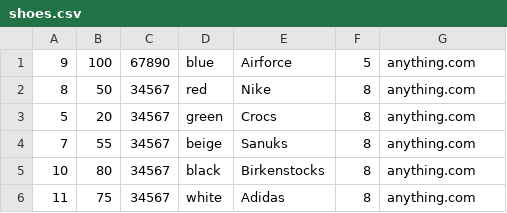
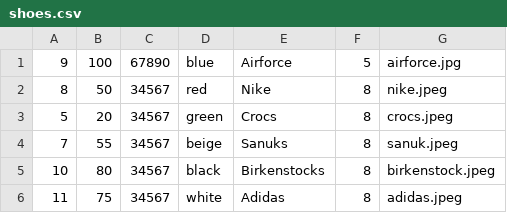
Before and after one commit to zoerod9/shoe-inventory, a CSV file: data/shoes.csv, drawn as a sheet.

```diff
--- a/data/shoes.csv
+++ b/data/shoes.csv
@@ -1,6 +1,6 @@
-9,100,67890,blue,Airforce,5,anything.com
-8,50,34567,red,Nike,8,anything.com
-5,20,34567,green,Crocs,8,anything.com
-7,55,34567,beige,Sanuks,8,anything.com
-10,80,34567,black,Birkenstocks,8,anything.com
-11,75,34567,white,Adidas,8,anything.com
+9,100,67890,blue,Airforce,5,airforce.jpg
+8,50,34567,red,Nike,8,nike.jpeg
+5,20,34567,green,Crocs,8,crocs.jpeg
+7,55,34567,beige,Sanuks,8,sanuk.jpeg
+10,80,34567,black,Birkenstocks,8,birkenstock.jpeg
+11,75,34567,white,Adidas,8,adidas.jpeg
```
Also changed, not shown: 12 other files.
